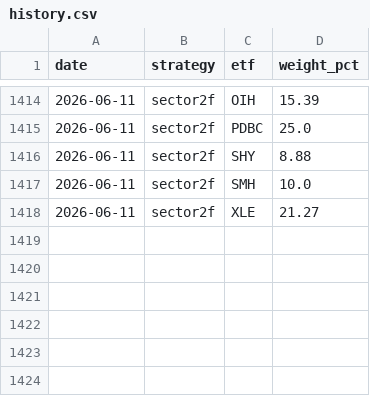
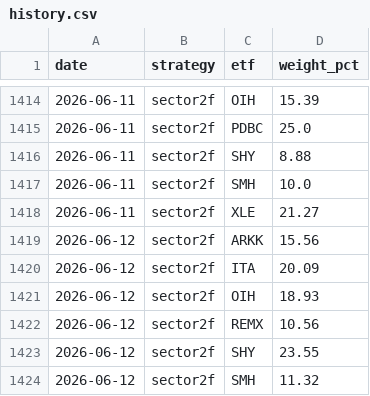
Before and after one commit to magnusbmorsund/bond-trading, a CSV file: positions/history.csv, drawn as a sheet; only a part is shown, gaps mark what is left out.

```diff
--- a/positions/history.csv
+++ b/positions/history.csv
@@ -1418 +1418,7 @@ date,strategy,etf,weight_pct
 2026-06-11,sector2f,XLE,21.27
+2026-06-12,sector2f,ARKK,15.56
+2026-06-12,sector2f,ITA,20.09
+2026-06-12,sector2f,OIH,18.93
+2026-06-12,sector2f,REMX,10.56
+2026-06-12,sector2f,SHY,23.55
+2026-06-12,sector2f,SMH,11.32
```
Also changed, not shown: 2 other files.
